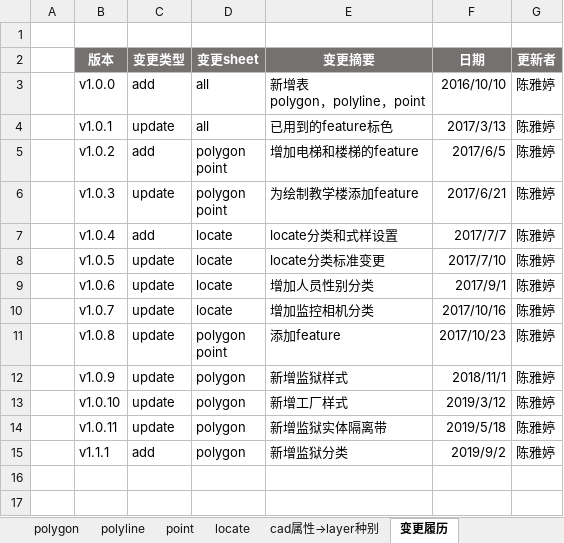
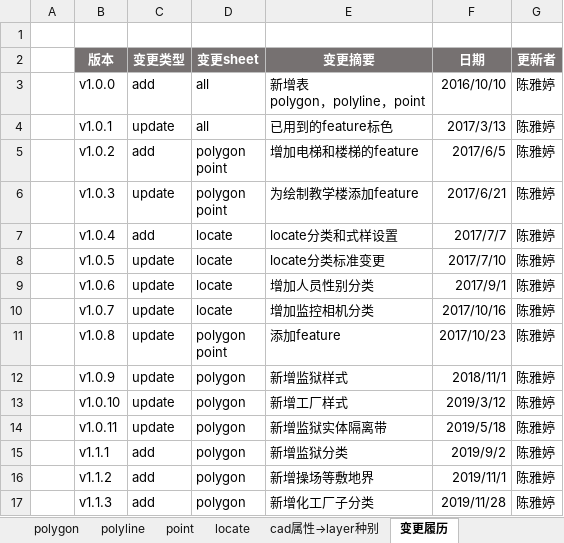
Before and after one commit to cytggit/Map-openlayers, an Excel workbook: Document/Featrue list and styles.xlsx, sheet 变更履历, drawn as a sheet; values as stored, in another font and other column widths than the file's, no borders; the diff names each change by its address in the sheet, - before the commit and + after, or states it on an @@ line.

```diff
--- a/Document/Featrue list and styles.xlsx (sheet 变更履历)
+++ b/Document/Featrue list and styles.xlsx (sheet 变更履历)
+row 16:  | v1.1.2 | add | polygon | 新增操场等敷地界 | 2019/11/1 | 陈雅婷
+row 17:  | v1.1.3 | add | polygon | 新增化工厂子分类 | 2019/11/28 | 陈雅婷
```
Also changed, not shown: sheet polygon, hidden cells.
